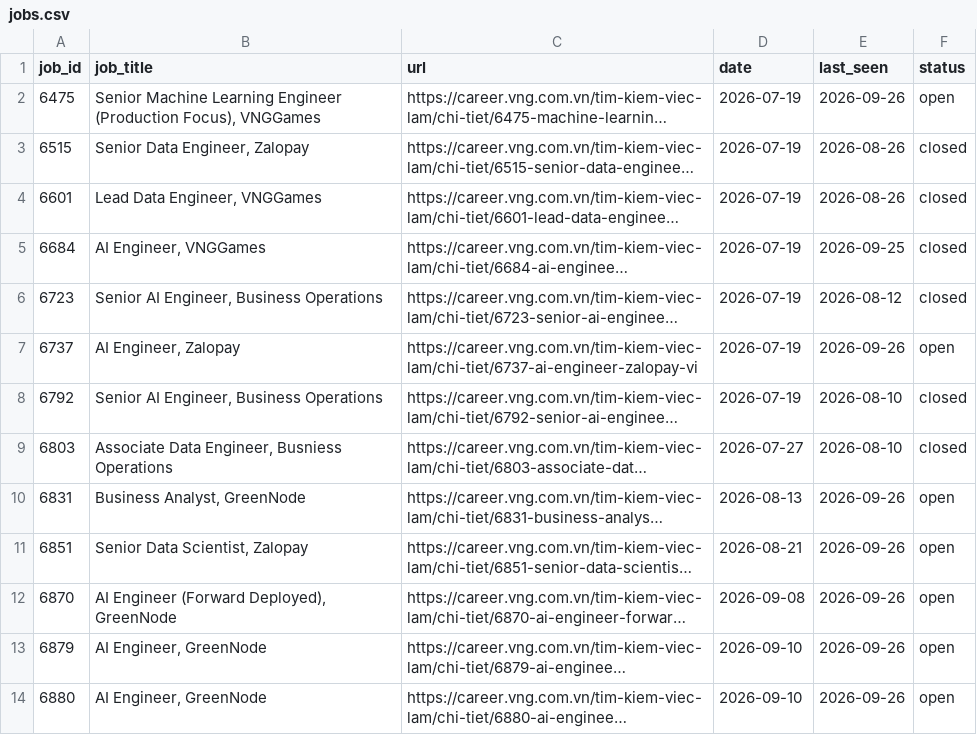
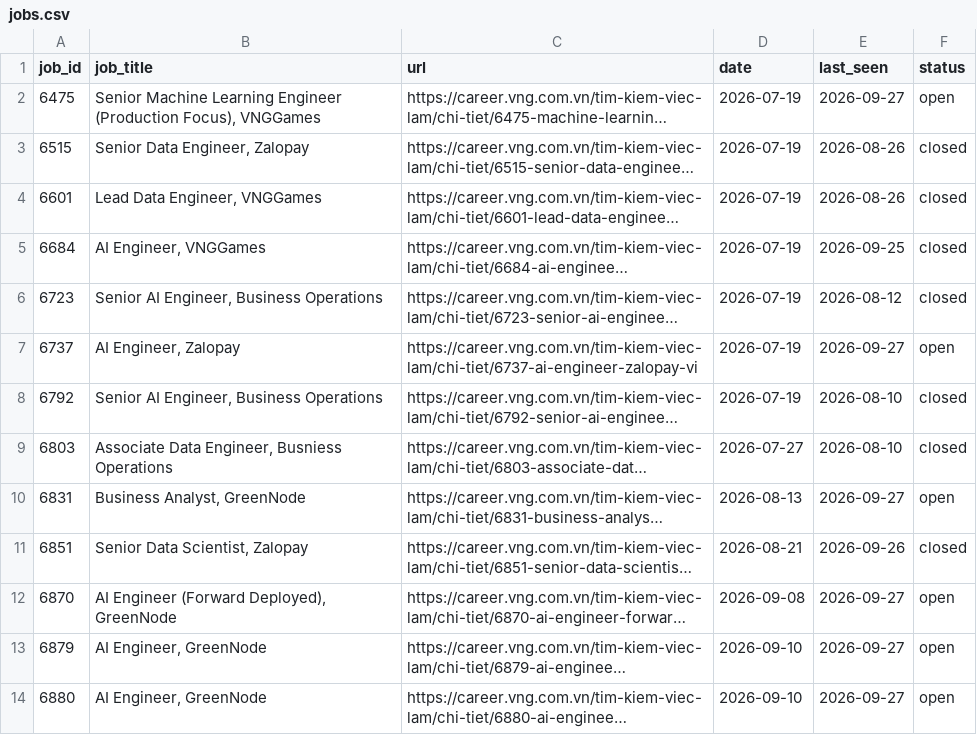
Before and after one commit to todayishql/automation__vng_job_alert__daily, a CSV file: data/jobs.csv, drawn as a sheet; long unchanged cells end in …; the diff names each change by its address in the sheet, - before the commit and + after, or states it on an @@ line.

```diff
--- a/data/jobs.csv
+++ b/data/jobs.csv
-E2 (last_seen): 2026-09-26
+E2 (last_seen): 2026-09-27
-E7 (last_seen): 2026-09-26
+E7 (last_seen): 2026-09-27
-E10 (last_seen): 2026-09-26
+E10 (last_seen): 2026-09-27
-F11 (status): open
+F11 (status): closed
-E12:E14 (last_seen): 2026-09-26
+E12:E14 (last_seen): 2026-09-27
```
Also changed, not shown: 1 other file.
